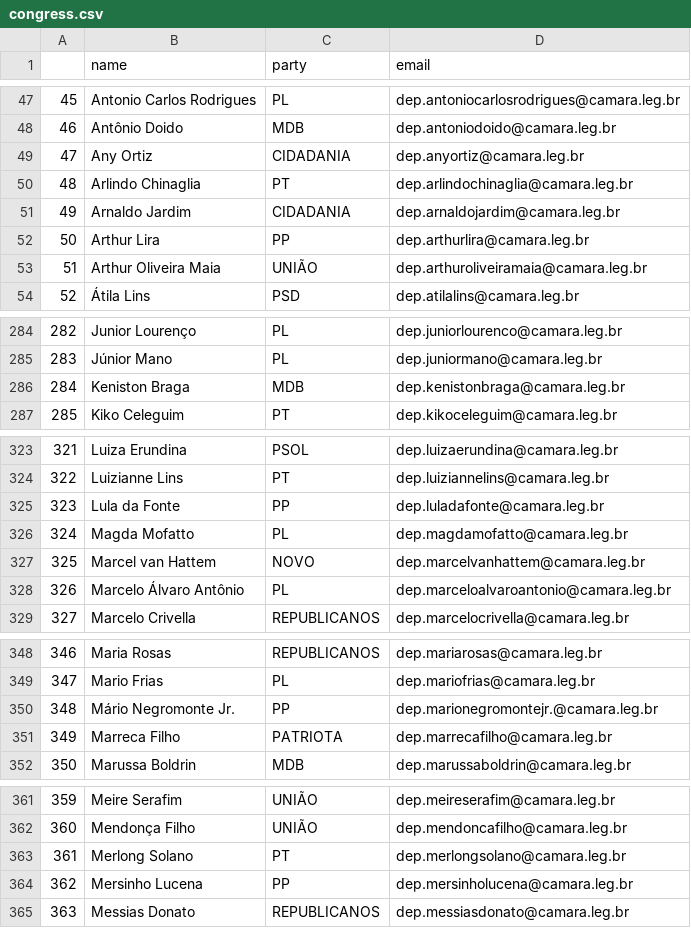
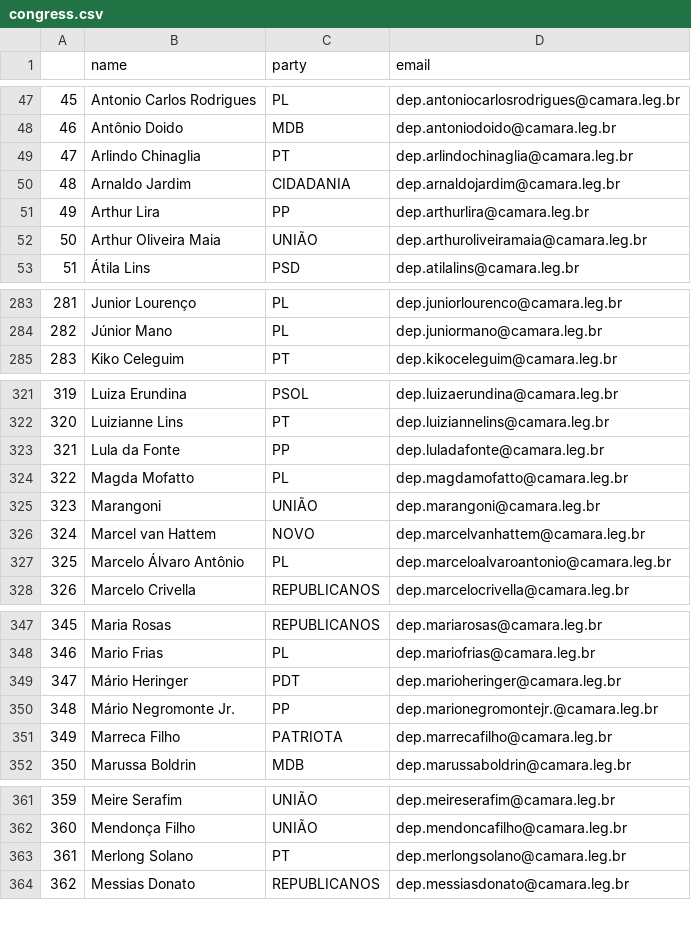
Before and after one commit to 7onn/politicians-contacts, a CSV file: congress.csv, drawn as a sheet; only a part is shown, gaps mark what is left out; removed rows and columns are numbered as before the commit, all else as after; the diff names each change by its address in the sheet, - before the commit and + after, or states it on an @@ line.

Commit message:
Update politicians contact list

```diff
--- a/congress.csv
+++ b/congress.csv
-row 49: 47 | Any Ortiz | CIDADANIA | dep.anyortiz@camara.leg.br
@@ column A renumbered from row 49 down @@
-row 286: 284 | Keniston Braga | MDB | dep.kenistonbraga@camara.leg.br
+row 325: 323 | Marangoni | UNIÃO | dep.marangoni@camara.leg.br
+row 349: 347 | Mário Heringer | PDT | dep.marioheringer@camara.leg.br
-row 364: 362 | Mersinho Lucena | PP | dep.mersinholucena@camara.leg.br
```
